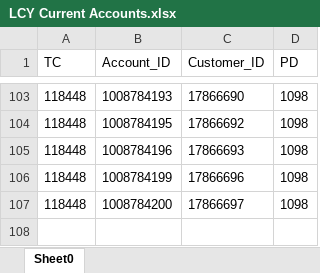
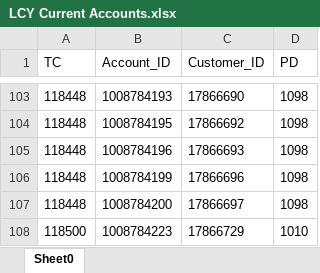
Before and after one commit to saribshamim001/storage, an Excel workbook: Data/LCY Current Accounts.xlsx, sheet Sheet0, drawn as a sheet; only a part is shown, gaps mark what is left out; values as stored, in another font and other column widths than the file's, no borders; the diff names each change by its address in the sheet, - before the commit and + after, or states it on an @@ line.

```diff
--- a/Data/LCY Current Accounts.xlsx (sheet Sheet0)
+++ b/Data/LCY Current Accounts.xlsx (sheet Sheet0)
+row 108: 118500 | 1008784223 | 17866729 | 1010
```
Also changed, not shown: Data/CUSTOMERS.xlsx, Data/UnAuth_Customers.xlsx, 13 other files.
